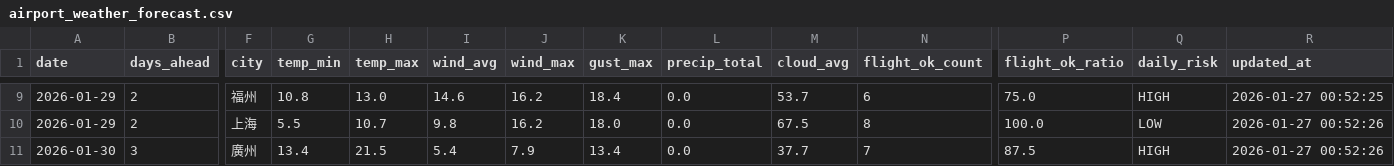
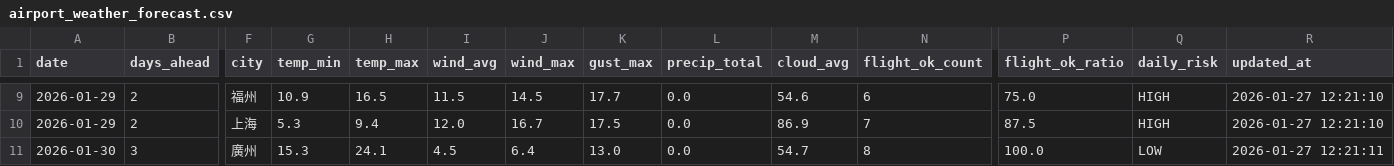
Before and after one commit to s0914712/pla-data-dashboard, a CSV file: data/airport_weather_forecast.csv, drawn as a sheet; only a part is shown, gaps mark what is left out; the diff covers the shown part only; the diff names each change by its address in the sheet, - before the commit and + after, or states it on an @@ line.

```diff
--- a/data/airport_weather_forecast.csv
+++ b/data/airport_weather_forecast.csv
-G9 (temp_min): 10.8
+G9 (temp_min): 10.9
-H9 (temp_max): 13.0
+H9 (temp_max): 16.5
-I9 (wind_avg): 14.6
+I9 (wind_avg): 11.5
-J9 (wind_max): 16.2
+J9 (wind_max): 14.5
-K9 (gust_max): 18.4
+K9 (gust_max): 17.7
-M9 (cloud_avg): 53.7
+M9 (cloud_avg): 54.6
-R9 (updated_at): 2026-01-27 00:52:25
+R9 (updated_at): 2026-01-27 12:21:10
-G10 (temp_min): 5.5
+G10 (temp_min): 5.3
-H10 (temp_max): 10.7
+H10 (temp_max): 9.4
-I10 (wind_avg): 9.8
+I10 (wind_avg): 12.0
-J10 (wind_max): 16.2
+J10 (wind_max): 16.7
-K10 (gust_max): 18.0
+K10 (gust_max): 17.5
-M10 (cloud_avg): 67.5
+M10 (cloud_avg): 86.9
-N10 (flight_ok_count): 8
+N10 (flight_ok_count): 7
-P10 (flight_ok_ratio): 100.0
+P10 (flight_ok_ratio): 87.5
-Q10 (daily_risk): LOW
+Q10 (daily_risk): HIGH
-R10 (updated_at): 2026-01-27 00:52:26
+R10 (updated_at): 2026-01-27 12:21:10
-G11 (temp_min): 13.4
+G11 (temp_min): 15.3
-H11 (temp_max): 21.5
+H11 (temp_max): 24.1
-I11 (wind_avg): 5.4
+I11 (wind_avg): 4.5
-J11 (wind_max): 7.9
+J11 (wind_max): 6.4
-K11 (gust_max): 13.4
+K11 (gust_max): 13.0
-M11 (cloud_avg): 37.7
+M11 (cloud_avg): 54.7
-N11 (flight_ok_count): 7
+N11 (flight_ok_count): 8
-P11 (flight_ok_ratio): 87.5
+P11 (flight_ok_ratio): 100.0
-Q11 (daily_risk): HIGH
+Q11 (daily_risk): LOW
-R11 (updated_at): 2026-01-27 00:52:26
+R11 (updated_at): 2026-01-27 12:21:11
```
Also changed, not shown: 170 edited cells elsewhere in this file, data/today_comparison.csv.
